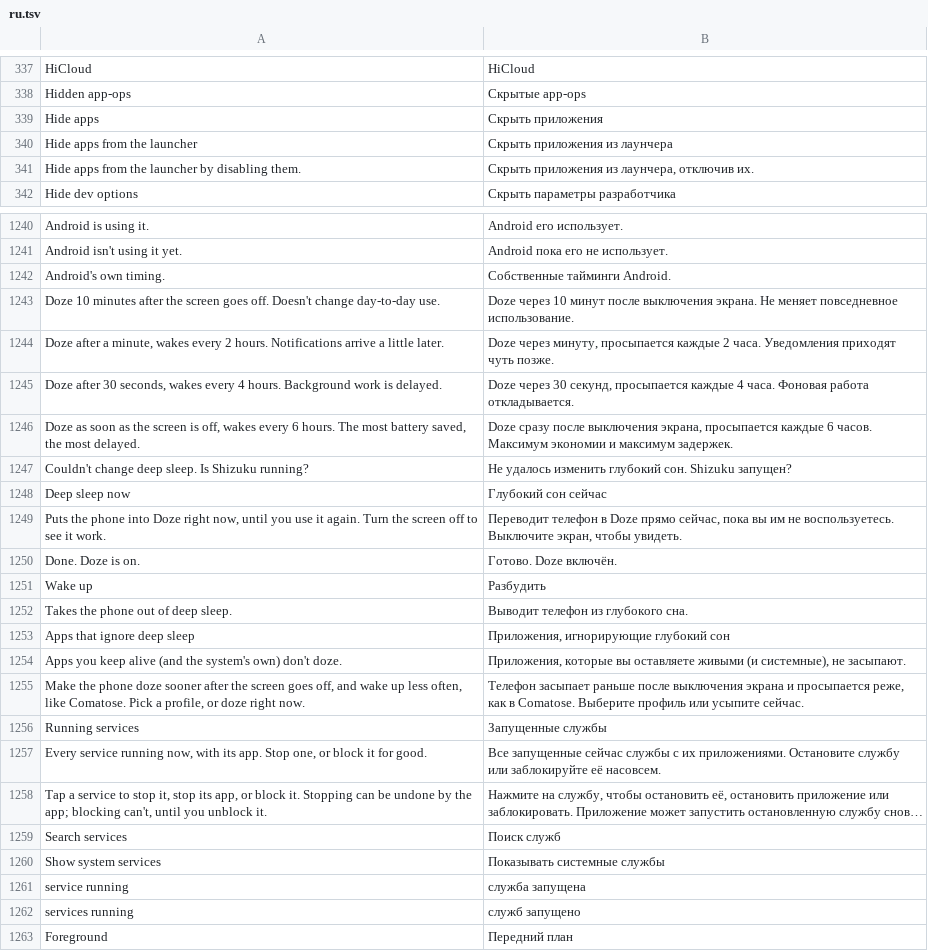
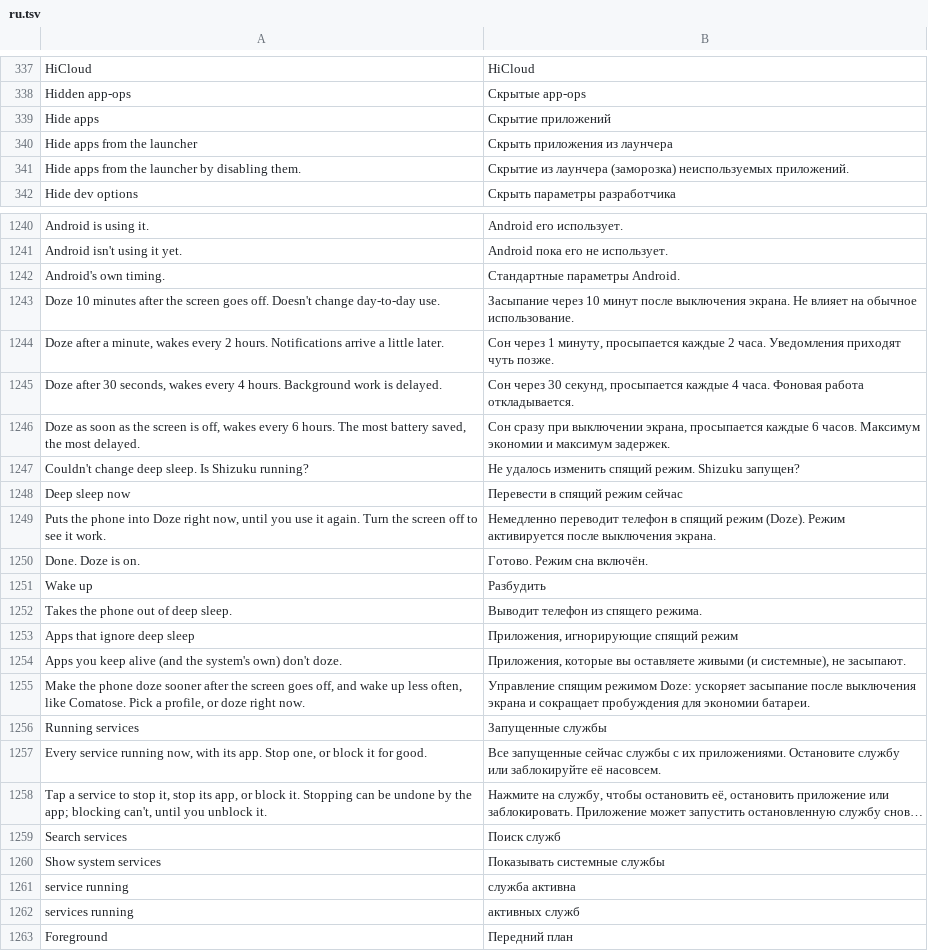
Before and after one commit to Order52/tinykit, a TSV file: app/src/main/assets/i18n/ru.tsv, drawn as a sheet; only a part is shown, gaps mark what is left out; long unchanged cells end in …; the diff covers the shown part only.

```diff
--- a/app/src/main/assets/i18n/ru.tsv
+++ b/app/src/main/assets/i18n/ru.tsv
@@ -338,5 +338,5 @@ HiCloud	HiCloud
 Hidden app-ops	Скрытые app-ops
-Hide apps	Скрыть приложения
+Hide apps	Скрытие приложений
 Hide apps from the launcher	Скрыть приложения из лаунчера
-Hide apps from the launcher by disabling them.	Скрыть приложения из лаунчера, отключив их.
+Hide apps from the launcher by disabling them.	Скрытие из лаунчера (заморозка) неиспользуемых приложений.
 Hide dev options	Скрыть параметры разработчика
@@ -1241,16 +1241,16 @@ Android is using it.	Android его использует.
 Android isn't using it yet.	Android пока его не использует.
-Android's own timing.	Собственные тайминги Android.
-Doze 10 minutes after the screen goes off. Doesn't change day-to-day use.	Doze через 10 минут после выключения экрана. Не меняет повседневное использование.
-Doze after a minute, wakes every 2 hours. Notifications arrive a little later.	Doze через минуту, просыпается каждые 2 часа. Уведомления приходят чуть позже.
-Doze after 30 seconds, wakes every 4 hours. Background work is delayed.	Doze через 30 секунд, просыпается каждые 4 часа. Фоновая работа откладывается.
-Doze as soon as the screen is off, wakes every 6 hours. The most battery saved, the most delayed.	Doze сразу после выключения экрана, просыпается каждые 6 часов. Максимум экономии и максимум задержек.
-Couldn't change deep sleep. Is Shizuku running?	Не удалось изменить глубокий сон. Shizuku запущен?
-Deep sleep now	Глубокий сон сейчас
-Puts the phone into Doze right now, until you use it again. Turn the screen off to see it work.	Переводит телефон в Doze прямо сейчас, пока вы им не воспользуетесь. Выключите экран, чтобы увидеть.
-Done. Doze is on.	Готово. Doze включён.
+Android's own timing.	Стандартные параметры Android.
+Doze 10 minutes after the screen goes off. Doesn't change day-to-day use.	Засыпание через 10 минут после выключения экрана. Не влияет на обычное использование.
+Doze after a minute, wakes every 2 hours. Notifications arrive a little later.	Сон через 1 минуту, просыпается каждые 2 часа. Уведомления приходят чуть позже.
+Doze after 30 seconds, wakes every 4 hours. Background work is delayed.	Сон через 30 секунд, просыпается каждые 4 часа. Фоновая работа откладывается.
+Doze as soon as the screen is off, wakes every 6 hours. The most battery saved, the most delayed.	Сон сразу при выключении экрана, просыпается каждые 6 часов. Максимум экономии и максимум задержек.
+Couldn't change deep sleep. Is Shizuku running?	Не удалось изменить спящий режим. Shizuku запущен?
+Deep sleep now	Перевести в спящий режим сейчас
+Puts the phone into Doze right now, until you use it again. Turn the screen off to see it work.	Немедленно переводит телефон в спящий режим (Doze). Режим активируется после выключения экрана.
+Done. Doze is on.	Готово. Режим сна включён.
 Wake up	Разбудить
-Takes the phone out of deep sleep.	Выводит телефон из глубокого сна.
-Apps that ignore deep sleep	Приложения, игнорирующие глубокий сон
+Takes the phone out of deep sleep.	Выводит телефон из спящего режима.
+Apps that ignore deep sleep	Приложения, игнорирующие спящий режим
 Apps you keep alive (and the system's own) don't doze.	Приложения, которые вы оставляете живыми (и системные), не засыпают.
-Make the phone doze sooner after the screen goes off, and wake up less often, like Comatose. Pick a profile, or doze right now.	Телефон засыпает раньше после выключения экрана и просыпается реже, как в Comatose. Выберите профиль или усыпите сейчас.
+Make the phone doze sooner after the screen goes off, and wake up less often, like Comatose. Pick a profile, or doze right now.	Управление спящим режимом Doze: ускоряет засыпание после выключения экрана и сокращает пробуждения для экономии батареи.
 Running services	Запущенные службы
@@ -1260,4 +1260,4 @@ Search services	Поиск служб
 Show system services	Показывать системные службы
-service running	служба запущена
-services running	служб запущено
+service running	служба активна
+services running	активных служб
 Foreground	Передний план
```
Also changed, not shown: 28 added rows and 5 edited cells elsewhere in this file, app/src/main/assets/i18n/es.tsv, 3 other files.
